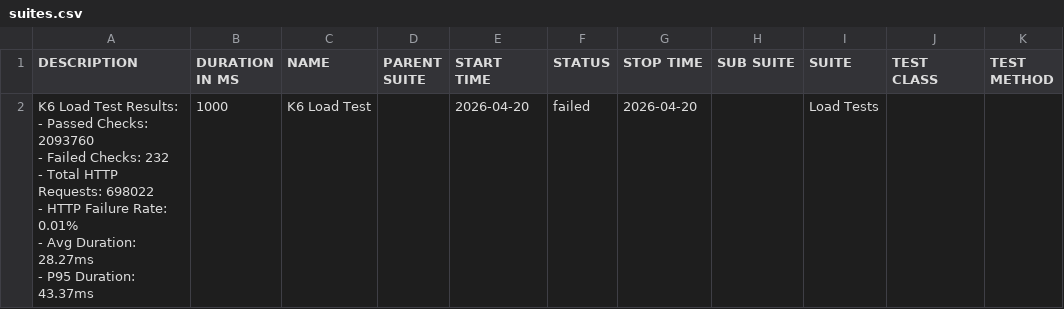
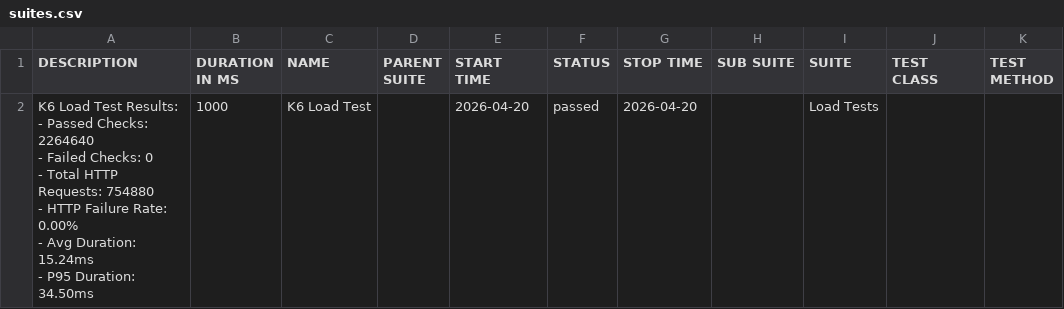
Before and after one commit to JaderTS/test-automation-desafio-outsera, a CSV file: load-tests/data/suites.csv, drawn as a sheet.

```diff
--- a/load-tests/data/suites.csv
+++ b/load-tests/data/suites.csv
@@ -1,8 +1,8 @@
 "DESCRIPTION","DURATION IN MS","NAME","PARENT SUITE","START TIME","STATUS","STOP TIME","SUB SUITE","SUITE","TEST CLASS","TEST METHOD"
-"K6 Load Test Results:
-- Passed Checks: 2093760
-- Failed Checks: 232
-- Total HTTP Requests: 698022
-- HTTP Failure Rate: 0.01%
-- Avg Duration: 28.27ms
-- P95 Duration: 43.37ms","1000","K6 Load Test","","2026-04-20","failed","2026-04-20","","Load Tests","",""
+"K6 Load Test Results:
+- Passed Checks: 2264640
+- Failed Checks: 0
+- Total HTTP Requests: 754880
+- HTTP Failure Rate: 0.00%
+- Avg Duration: 15.24ms
+- P95 Duration: 34.50ms","1000","K6 Load Test","","2026-04-20","passed","2026-04-20","","Load Tests","",""
```
Also changed, not shown: 23 other files.
